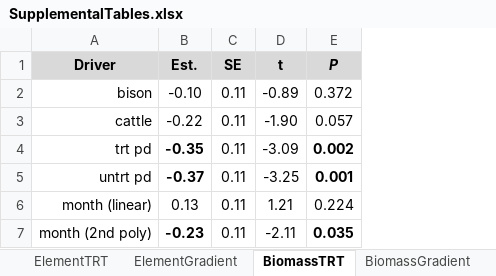
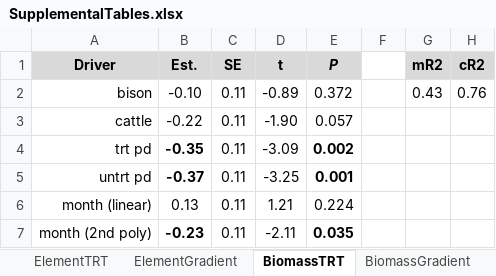
Before and after one commit to Ewelti/AppraisingGrazing, an Excel workbook: outputs/SupplementalTables.xlsx, sheet BiomassTRT, drawn as a sheet; values as stored, in another font and other column widths than the file's, no borders; the diff names each change by its address in the sheet, - before the commit and + after, or states it on an @@ line.

```diff
--- a/outputs/SupplementalTables.xlsx (sheet BiomassTRT)
+++ b/outputs/SupplementalTables.xlsx (sheet BiomassTRT)
+column F, empty
+column G (mR2), row 2: 0.43
+column H (cR2), row 2: 0.76
```
Also changed, not shown: sheet ElementGradient, sheet ElementTRT, sheet BiomassGradient, other sheet tabs, 5 other files.
